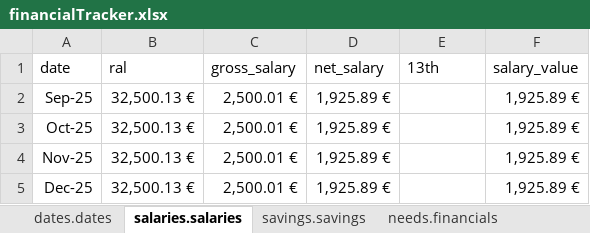
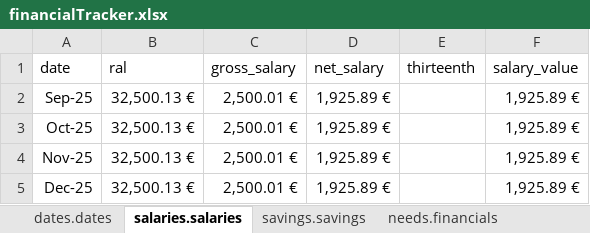
Before and after one commit to ccuffari/FinancialTracker, an Excel workbook: data/financialTracker.xlsx, sheet salaries.salaries, drawn as a sheet; only a part is shown; values as stored, in another font and other column widths than the file's, no borders; the diff names each change by its address in the sheet, - before the commit and + after, or states it on an @@ line.

Commit message:
Add files via upload

```diff
--- a/data/financialTracker.xlsx (sheet salaries.salaries)
+++ b/data/financialTracker.xlsx (sheet salaries.salaries)
-E1: 13th
+E1: thirteenth
```
